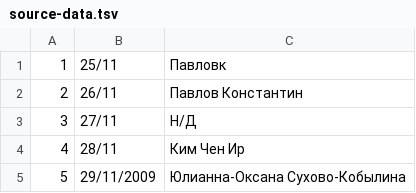
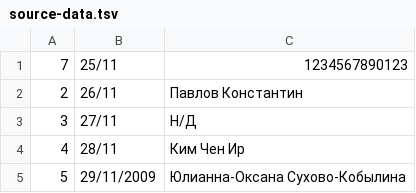
Before and after one commit to RuLemur/ReportGenerator, a TSV file: source-data.tsv, drawn as a sheet; removed rows and columns are numbered as before the commit, all else as after; the diff names each change by its address in the sheet, - before the commit and + after, or states it on an @@ line.

```diff
--- a/source-data.tsv
+++ b/source-data.tsv
-row 1: 1 | 25/11 | Павловк
+row 1: 7 | 25/11 | 1234567890123
```
Also changed, not shown: 2 other files.
